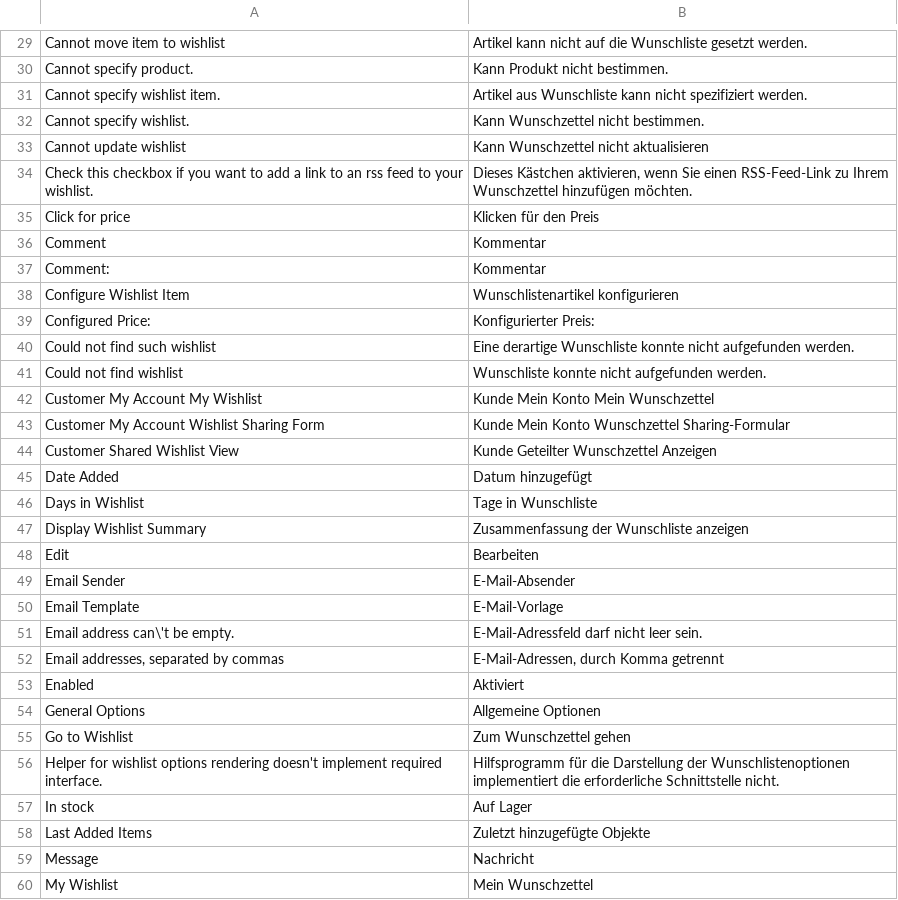
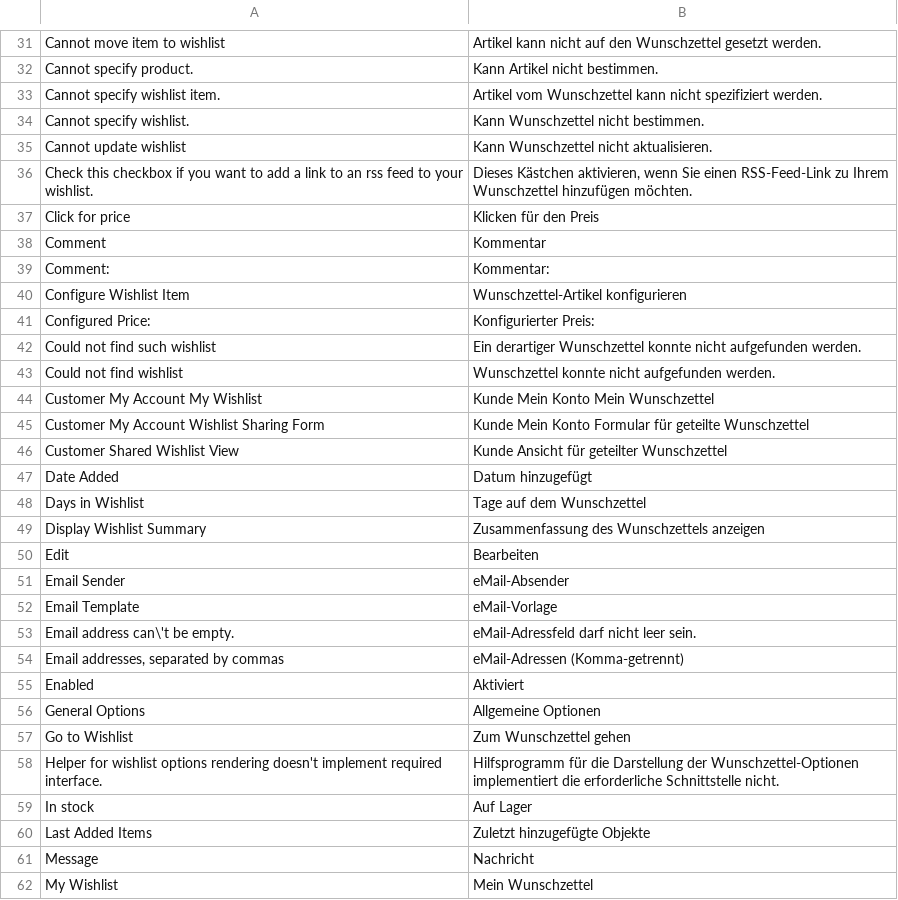
Before and after one commit to hhirsch/German_LocalePack_de_DE, a CSV file: app/locale/de_DE/Mage_Wishlist.csv, drawn as a sheet; only a part is shown, gaps mark what is left out; the diff covers the shown part only.

Commit message:
Version 0.6.9, Language packages with enhanced translations / Überarbeitung der Übersetzung (Mage_Cron.csv, Mage_CurrencySymbol.csv, Mage_Dataflow.csv, Mage_Directory.csv, Mage_Downloadable.csv, Mage_GiftMessage.csv, Mage_GoogleAnalytics.csv, Mage_GoogleBase.csv, Mage_GoogleCheckout.csv, Mage_Log.csv, Mage_Poll.csv, Mage_Wishlist.csv)

```diff
--- a/app/locale/de_DE/Mage_Wishlist.csv
+++ b/app/locale/de_DE/Mage_Wishlist.csv
@@ -29,6 +31,6 @@
-"Cannot move item to wishlist","Artikel kann nicht auf die Wunschliste gesetzt werden."
-"Cannot specify product.","Kann Produkt nicht bestimmen."
-"Cannot specify wishlist item.","Artikel aus Wunschliste kann nicht spezifiziert werden."
+"Cannot move item to wishlist","Artikel kann nicht auf den Wunschzettel gesetzt werden."
+"Cannot specify product.","Kann Artikel nicht bestimmen."
+"Cannot specify wishlist item.","Artikel vom Wunschzettel kann nicht spezifiziert werden."
 "Cannot specify wishlist.","Kann Wunschzettel nicht bestimmen."
-"Cannot update wishlist","Kann Wunschzettel nicht aktualisieren"
+"Cannot update wishlist","Kann Wunschzettel nicht aktualisieren."
 "Check this checkbox if you want to add a link to an rss feed to your wishlist.","Dieses Kästchen aktivieren, wenn Sie einen RSS-Feed-Link zu Ihrem Wunschzettel hinzufügen möchten."
@@ -36,18 +38,18 @@
 "Comment","Kommentar"
-"Comment:","Kommentar"
-"Configure Wishlist Item","Wunschlistenartikel konfigurieren"
+"Comment:","Kommentar:"
+"Configure Wishlist Item","Wunschzettel-Artikel konfigurieren"
 "Configured Price:","Konfigurierter Preis:"
-"Could not find such wishlist","Eine derartige Wunschliste konnte nicht aufgefunden werden."
-"Could not find wishlist","Wunschliste konnte nicht aufgefunden werden."
+"Could not find such wishlist","Ein derartiger Wunschzettel konnte nicht aufgefunden werden."
+"Could not find wishlist","Wunschzettel konnte nicht aufgefunden werden."
 "Customer My Account My Wishlist","Kunde Mein Konto Mein Wunschzettel"
-"Customer My Account Wishlist Sharing Form","Kunde Mein Konto Wunschzettel Sharing-Formular"
-"Customer Shared Wishlist View","Kunde Geteilter Wunschzettel Anzeigen"
+"Customer My Account Wishlist Sharing Form","Kunde Mein Konto Formular für geteilte Wunschzettel"
+"Customer Shared Wishlist View","Kunde Ansicht für geteilter Wunschzettel"
 "Date Added","Datum hinzugefügt"
-"Days in Wishlist","Tage in Wunschliste"
-"Display Wishlist Summary","Zusammenfassung der Wunschliste anzeigen"
+"Days in Wishlist","Tage auf dem Wunschzettel"
+"Display Wishlist Summary","Zusammenfassung des Wunschzettels anzeigen"
 "Edit","Bearbeiten"
-"Email Sender","E-Mail-Absender"
-"Email Template","E-Mail-Vorlage"
-"Email address can\'t be empty.","E-Mail-Adressfeld darf nicht leer sein."
-"Email addresses, separated by commas","E-Mail-Adressen, durch Komma getrennt"
+"Email Sender","eMail-Absender"
+"Email Template","eMail-Vorlage"
+"Email address can\'t be empty.","eMail-Adressfeld darf nicht leer sein."
+"Email addresses, separated by commas","eMail-Adressen (Komma-getrennt)"
 "Enabled","Aktiviert"
@@ -55,3 +57,3 @@
 "Go to Wishlist","Zum Wunschzettel gehen"
-"Helper for wishlist options rendering doesn't implement required interface.","Hilfsprogramm für die Darstellung der Wunschlistenoptionen implementiert die erforderliche Schnittstelle nicht."
+"Helper for wishlist options rendering doesn't implement required interface.","Hilfsprogramm für die Darstellung der Wunschzettel-Optionen implementiert die erforderliche Schnittstelle nicht."
 "In stock","Auf Lager"
```
Also changed, not shown: 3 added rows, 1 removed row and 45 edited cells elsewhere in this file, app/locale/de_DE/Mage_Directory.csv, app/locale/de_DE/Mage_Downloadable.csv, 29 other files.
